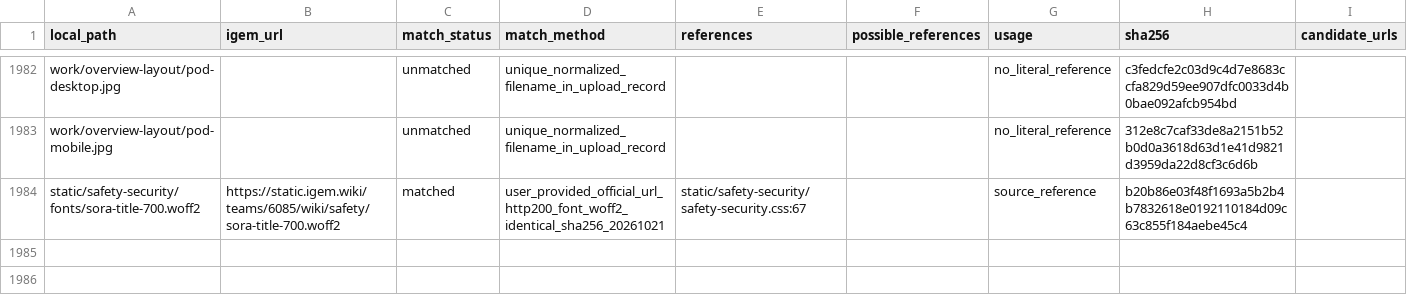
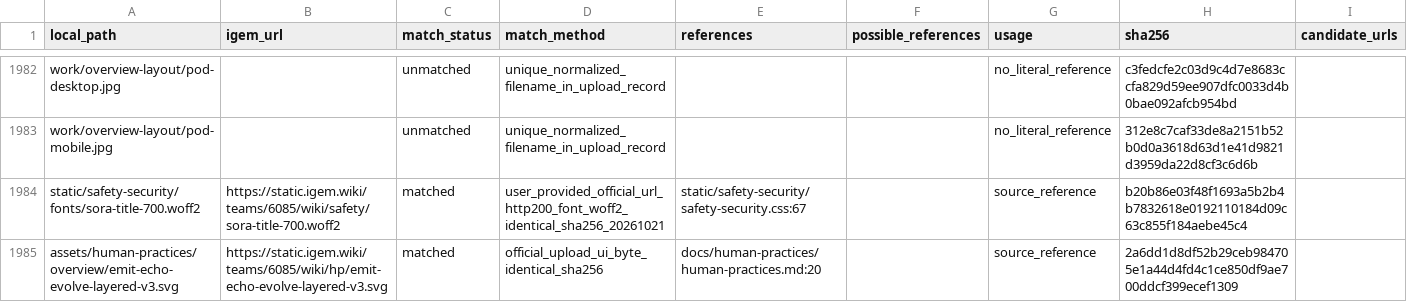
Before and after one commit to pdx12320/WIKI_SUSTech-BIO, a CSV file: asset_mapping.csv, drawn as a sheet; only a part is shown, gaps mark what is left out; the diff names each change by its address in the sheet, - before the commit and + after, or states it on an @@ line.

Commit message:
Publish HP overview animation with rounded floating orbit (#145)
* Publish confirmed HP Emit Echo Evolve animation

* Enlarge HP whales and gently float concept symbols

```diff
--- a/asset_mapping.csv
+++ b/asset_mapping.csv
+row 1985: assets/human-practices/overview/emit-echo-evolve-layered-v3.svg | https://static.igem.wiki/teams/6085/wiki/hp/emit-echo-evolve-layered-v3.svg | matched | official_upload_ui_byte_identical_sha256 | docs/human-practices/human-practices.md:20 |  | source_reference | 2a6dd1d8df52b29ceb984705e1a44d4fd4c1ce850df9ae700ddcf399ecef1309
```
Also changed, not shown: 7 other files.
